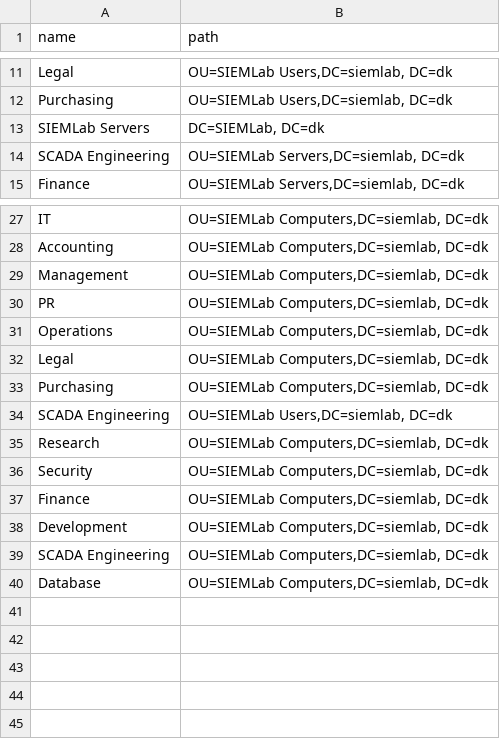
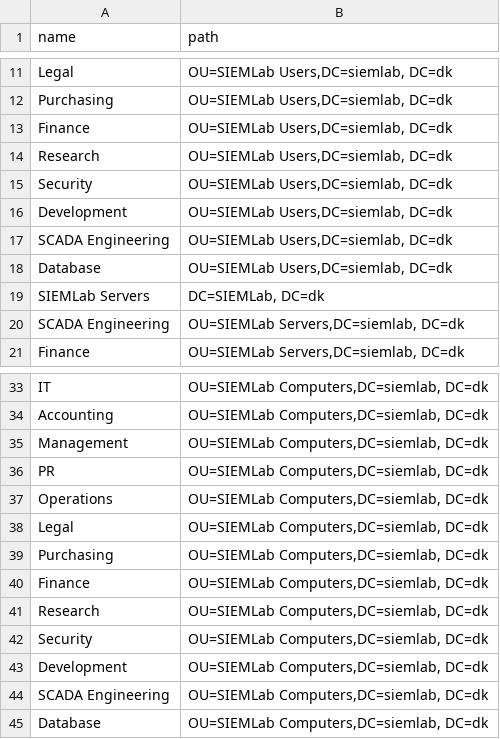
Before and after one commit to martinboller/WindowsLab, a CSV file: Vagrant/resources/AD-org/siemlabous.csv, drawn as a sheet; only a part is shown, gaps mark what is left out.

```diff
--- a/Vagrant/resources/AD-org/siemlabous.csv
+++ b/Vagrant/resources/AD-org/siemlabous.csv
@@ -12,2 +12,8 @@ Legal,"OU=SIEMLab Users,DC=siemlab, DC=dk"
 Purchasing,"OU=SIEMLab Users,DC=siemlab, DC=dk"
+Finance,"OU=SIEMLab Users,DC=siemlab, DC=dk"
+Research,"OU=SIEMLab Users,DC=siemlab, DC=dk"
+Security,"OU=SIEMLab Users,DC=siemlab, DC=dk"
+Development,"OU=SIEMLab Users,DC=siemlab, DC=dk"
+SCADA Engineering,"OU=SIEMLab Users,DC=siemlab, DC=dk"
+Database,"OU=SIEMLab Users,DC=siemlab, DC=dk"
 SIEMLab Servers,"DC=SIEMLab, DC=dk"
@@ -33,6 +39,5 @@ Legal,"OU=SIEMLab Computers,DC=siemlab, DC=dk"
 Purchasing,"OU=SIEMLab Computers,DC=siemlab, DC=dk"
-SCADA Engineering,"OU=SIEMLab Users,DC=siemlab, DC=dk"
+Finance,"OU=SIEMLab Computers,DC=siemlab, DC=dk"
 Research,"OU=SIEMLab Computers,DC=siemlab, DC=dk"
 Security,"OU=SIEMLab Computers,DC=siemlab, DC=dk"
-Finance,"OU=SIEMLab Computers,DC=siemlab, DC=dk"
 Development,"OU=SIEMLab Computers,DC=siemlab, DC=dk"
```
Also changed, not shown: Vagrant/resources/AD-org/siemlabcomputers.csv, 29 other files.
